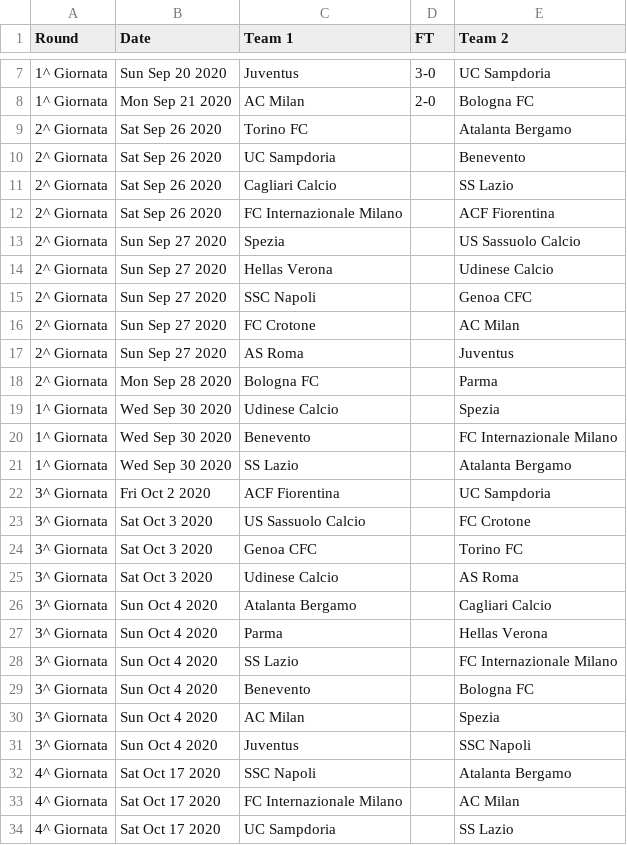
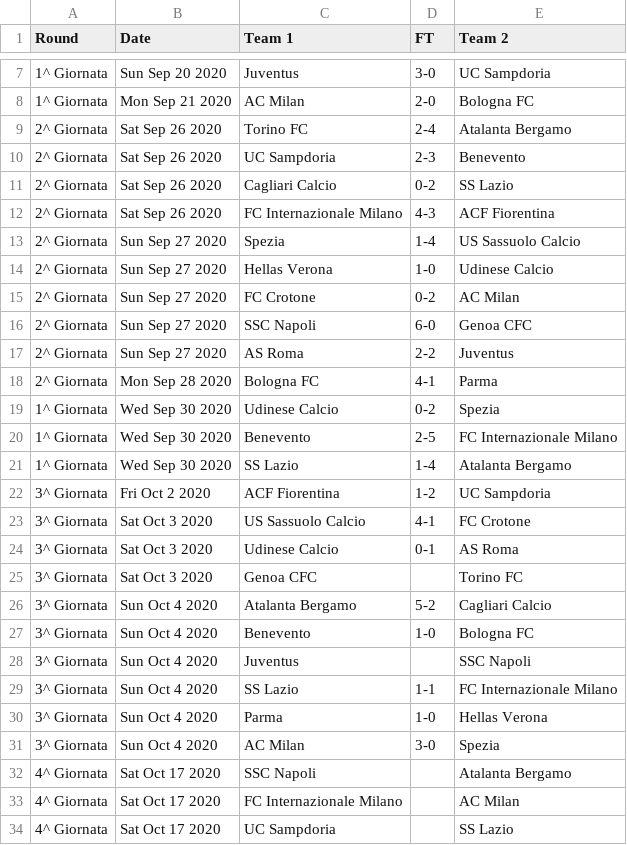
Before and after one commit to footballcsv/world, a CSV file: 2020s/2020-21/it.1.csv, drawn as a sheet; only a part is shown, gaps mark what is left out.

```diff
--- a/2020s/2020-21/it.1.csv
+++ b/2020s/2020-21/it.1.csv
@@ -8,25 +8,25 @@ Round,Date,Team 1,FT,Team 2
 1^ Giornata,Mon Sep 21 2020,AC Milan,2-0,Bologna FC
-2^ Giornata,Sat Sep 26 2020,Torino FC,,Atalanta Bergamo
-2^ Giornata,Sat Sep 26 2020,UC Sampdoria,,Benevento
-2^ Giornata,Sat Sep 26 2020,Cagliari Calcio,,SS Lazio
-2^ Giornata,Sat Sep 26 2020,FC Internazionale Milano,,ACF Fiorentina
-2^ Giornata,Sun Sep 27 2020,Spezia,,US Sassuolo Calcio
-2^ Giornata,Sun Sep 27 2020,Hellas Verona,,Udinese Calcio
-2^ Giornata,Sun Sep 27 2020,SSC Napoli,,Genoa CFC
-2^ Giornata,Sun Sep 27 2020,FC Crotone,,AC Milan
-2^ Giornata,Sun Sep 27 2020,AS Roma,,Juventus
-2^ Giornata,Mon Sep 28 2020,Bologna FC,,Parma
-1^ Giornata,Wed Sep 30 2020,Udinese Calcio,,Spezia
-1^ Giornata,Wed Sep 30 2020,Benevento,,FC Internazionale Milano
-1^ Giornata,Wed Sep 30 2020,SS Lazio,,Atalanta Bergamo
-3^ Giornata,Fri Oct 2 2020,ACF Fiorentina,,UC Sampdoria
-3^ Giornata,Sat Oct 3 2020,US Sassuolo Calcio,,FC Crotone
+2^ Giornata,Sat Sep 26 2020,Torino FC,2-4,Atalanta Bergamo
+2^ Giornata,Sat Sep 26 2020,UC Sampdoria,2-3,Benevento
+2^ Giornata,Sat Sep 26 2020,Cagliari Calcio,0-2,SS Lazio
+2^ Giornata,Sat Sep 26 2020,FC Internazionale Milano,4-3,ACF Fiorentina
+2^ Giornata,Sun Sep 27 2020,Spezia,1-4,US Sassuolo Calcio
+2^ Giornata,Sun Sep 27 2020,Hellas Verona,1-0,Udinese Calcio
+2^ Giornata,Sun Sep 27 2020,FC Crotone,0-2,AC Milan
+2^ Giornata,Sun Sep 27 2020,SSC Napoli,6-0,Genoa CFC
+2^ Giornata,Sun Sep 27 2020,AS Roma,2-2,Juventus
+2^ Giornata,Mon Sep 28 2020,Bologna FC,4-1,Parma
+1^ Giornata,Wed Sep 30 2020,Udinese Calcio,0-2,Spezia
+1^ Giornata,Wed Sep 30 2020,Benevento,2-5,FC Internazionale Milano
+1^ Giornata,Wed Sep 30 2020,SS Lazio,1-4,Atalanta Bergamo
+3^ Giornata,Fri Oct 2 2020,ACF Fiorentina,1-2,UC Sampdoria
+3^ Giornata,Sat Oct 3 2020,US Sassuolo Calcio,4-1,FC Crotone
+3^ Giornata,Sat Oct 3 2020,Udinese Calcio,0-1,AS Roma
 3^ Giornata,Sat Oct 3 2020,Genoa CFC,,Torino FC
-3^ Giornata,Sat Oct 3 2020,Udinese Calcio,,AS Roma
-3^ Giornata,Sun Oct 4 2020,Atalanta Bergamo,,Cagliari Calcio
-3^ Giornata,Sun Oct 4 2020,Parma,,Hellas Verona
-3^ Giornata,Sun Oct 4 2020,SS Lazio,,FC Internazionale Milano
-3^ Giornata,Sun Oct 4 2020,Benevento,,Bologna FC
-3^ Giornata,Sun Oct 4 2020,AC Milan,,Spezia
+3^ Giornata,Sun Oct 4 2020,Atalanta Bergamo,5-2,Cagliari Calcio
+3^ Giornata,Sun Oct 4 2020,Benevento,1-0,Bologna FC
 3^ Giornata,Sun Oct 4 2020,Juventus,,SSC Napoli
+3^ Giornata,Sun Oct 4 2020,SS Lazio,1-1,FC Internazionale Milano
+3^ Giornata,Sun Oct 4 2020,Parma,1-0,Hellas Verona
+3^ Giornata,Sun Oct 4 2020,AC Milan,3-0,Spezia
 4^ Giornata,Sat Oct 17 2020,SSC Napoli,,Atalanta Bergamo
```
Also changed, not shown: 2020s/2020-21/fr.1.csv, 2020s/2020-21/fr.2.csv, 5 other files.
